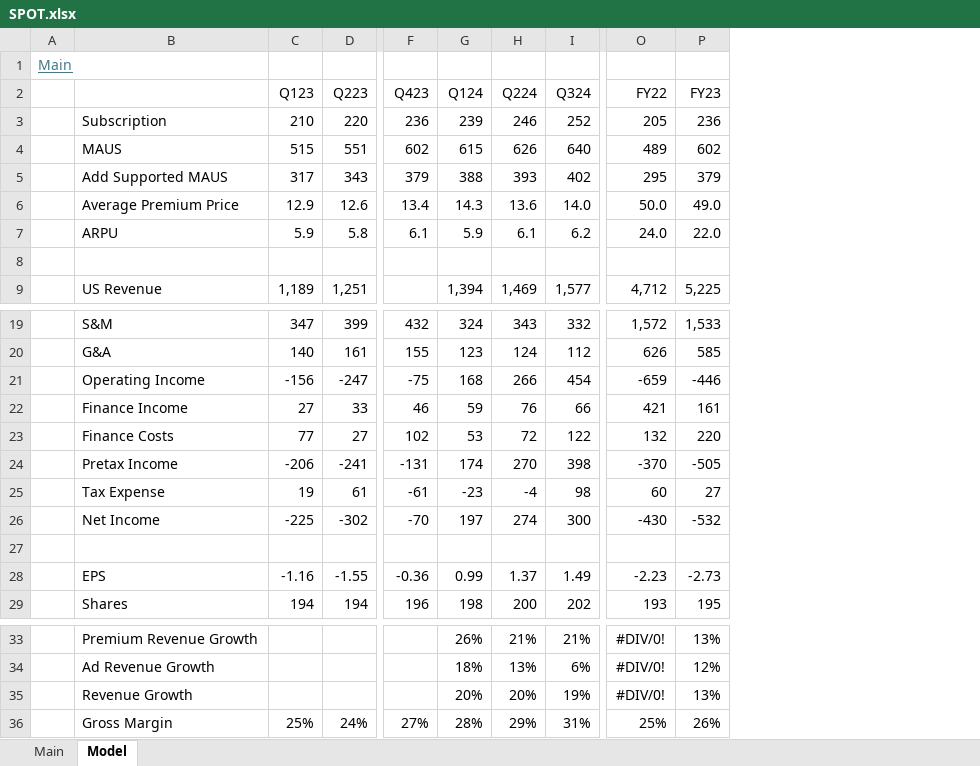
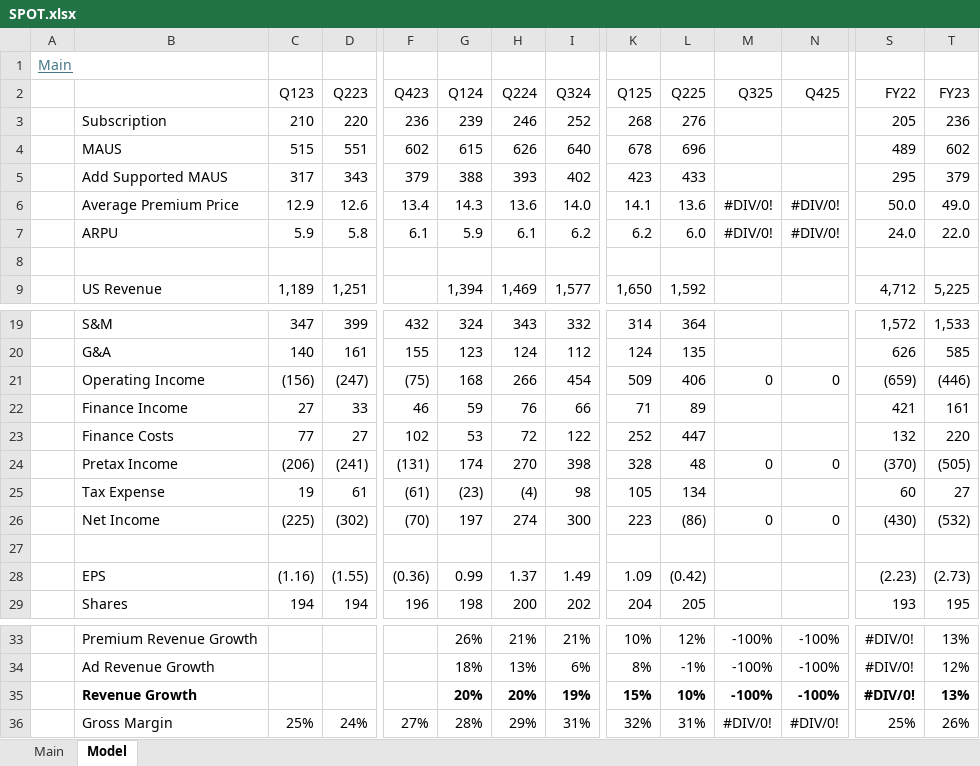
Before and after one commit to oscarsettje/Models, an Excel workbook: SPOT.xlsx, sheet Model, drawn as a sheet; only a part is shown, gaps mark what is left out; values as stored, in another font and other column widths than the file's, no borders; addresses are those after the commit; the diff covers the shown part only; the diff names each change by its address in the sheet, - before the commit and + after, or states it on an @@ line.

```diff
--- a/SPOT.xlsx (sheet Model)
+++ b/SPOT.xlsx (sheet Model)
+column K (Q125), rows 3-9: 268 | 678 | 423 | 14.1 | 6.2 |  | 1,650; rows 19-29: 314 | 124 | 509 | 71 | 252 | 328 | 105 | 223 |  | 1.09 | 204; rows 33-36: 10% | 8% | 15% | 32%
+column L (Q225), rows 3-9: 276 | 696 | 433 | 13.6 | 6.0 |  | 1,592; rows 19-29: 364 | 135 | 406 | 89 | 447 | 48 | 134 | (86) |  | (0.42) | 205; rows 33-36: 12% | -1% | 10% | 31%
+column M (Q325), rows 6-7: #DIV/0! | #DIV/0!; rows 21-26: 0 |  |  | 0 |  | 0; rows 33-36: -100% | -100% | -100% | #DIV/0!
+column N (Q425), rows 6-7: #DIV/0! | #DIV/0!; rows 21-26: 0 |  |  | 0 |  | 0; rows 33-36: -100% | -100% | -100% | #DIV/0!
-C21 (Q123): -156
+C21 (Q123): (156)
-D21 (Q223): -247
+D21 (Q223): (247)
-F21 (Q423): -75
+F21 (Q423): (75)
-S21 (FY22): -659
+S21 (FY22): (659)
-T21 (FY23): -446
+T21 (FY23): (446)
-C24 (Q123): -206
+C24 (Q123): (206)
-D24 (Q223): -241
+D24 (Q223): (241)
-F24 (Q423): -131
+F24 (Q423): (131)
-S24 (FY22): -370
+S24 (FY22): (370)
-T24 (FY23): -505
+T24 (FY23): (505)
-F25 (Q423): -61
+F25 (Q423): (61)
-G25 (Q124): -23
+G25 (Q124): (23)
-H25 (Q224): -4
+H25 (Q224): (4)
-C26 (Q123): -225
+C26 (Q123): (225)
-D26 (Q223): -302
+D26 (Q223): (302)
-F26 (Q423): -70
+F26 (Q423): (70)
-S26 (FY22): -430
+S26 (FY22): (430)
-T26 (FY23): -532
+T26 (FY23): (532)
-C28 (Q123): -1.16
+C28 (Q123): (1.16)
-D28 (Q223): -1.55
+D28 (Q223): (1.55)
-F28 (Q423): -0.36
+F28 (Q423): (0.36)
-S28 (FY22): -2.23
+S28 (FY22): (2.23)
-T28 (FY23): -2.73
+T28 (FY23): (2.73)
-B35 bold: off
+B35 bold: on
-G35:I35 bold: off
+G35:I35 bold: on
-S35:T35 bold: off
+S35:T35 bold: on
```
Also changed, not shown: cell formats elsewhere in this sheet, sheet Main, formulas that keep their value, BOSS.DE.xlsx, NVDA.xlsx, 2 other files.
